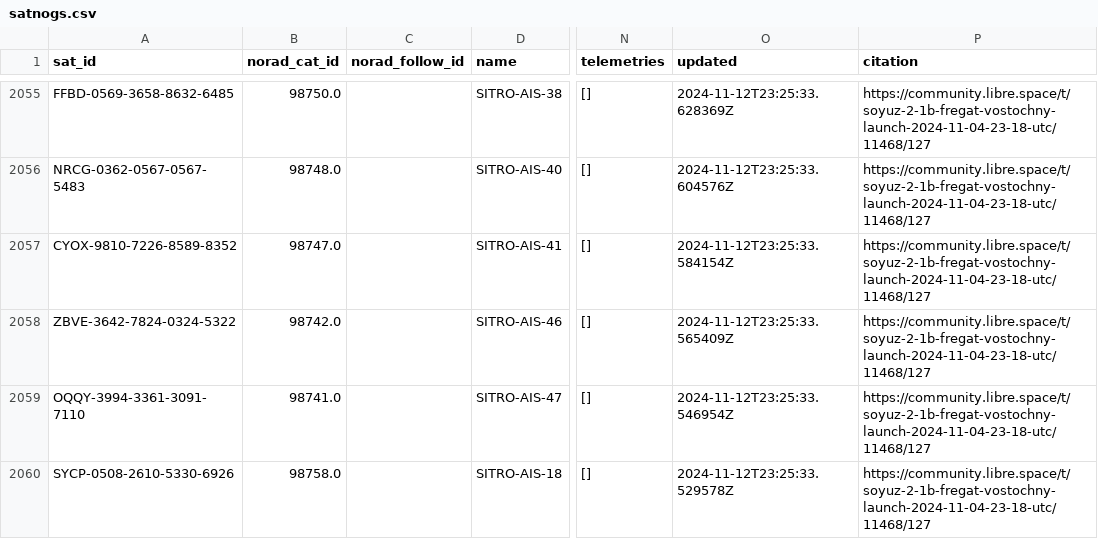
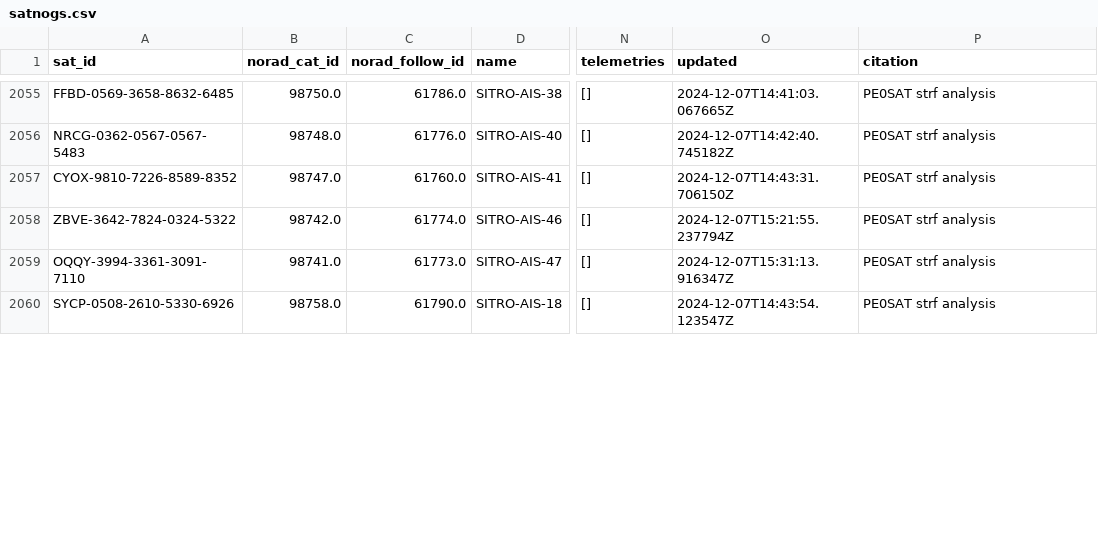
Before and after one commit to muzihuaner/amateur-satellite-database, a CSV file: data/satnogs.csv, drawn as a sheet; only a part is shown, gaps mark what is left out; the diff covers the shown part only; the diff names each change by its address in the sheet, - before the commit and + after, or states it on an @@ line.

```diff
--- a/data/satnogs.csv
+++ b/data/satnogs.csv
-C2055 (norad_follow_id): (empty)
+C2055 (norad_follow_id): 61786.0
-O2055 (updated): 2024-11-12T23:25:33.628369Z
+O2055 (updated): 2024-12-07T14:41:03.067665Z
-P2055:P2060 (citation): https://community.libre.space/t/soyuz-2-1b-fregat-vostochny-launch-2024-11-04-23-18-utc/11468/127
+P2055:P2060 (citation): PE0SAT strf analysis
-C2056 (norad_follow_id): (empty)
+C2056 (norad_follow_id): 61776.0
-O2056 (updated): 2024-11-12T23:25:33.604576Z
+O2056 (updated): 2024-12-07T14:42:40.745182Z
-C2057 (norad_follow_id): (empty)
+C2057 (norad_follow_id): 61760.0
-O2057 (updated): 2024-11-12T23:25:33.584154Z
+O2057 (updated): 2024-12-07T14:43:31.706150Z
-C2058 (norad_follow_id): (empty)
+C2058 (norad_follow_id): 61774.0
-O2058 (updated): 2024-11-12T23:25:33.565409Z
+O2058 (updated): 2024-12-07T15:21:55.237794Z
-C2059 (norad_follow_id): (empty)
+C2059 (norad_follow_id): 61773.0
-O2059 (updated): 2024-11-12T23:25:33.546954Z
+O2059 (updated): 2024-12-07T15:31:13.916347Z
-C2060 (norad_follow_id): (empty)
+C2060 (norad_follow_id): 61790.0
-O2060 (updated): 2024-11-12T23:25:33.529578Z
+O2060 (updated): 2024-12-07T14:43:54.123547Z
```
Also changed, not shown: 66 edited cells elsewhere in this file, 1 other file.
